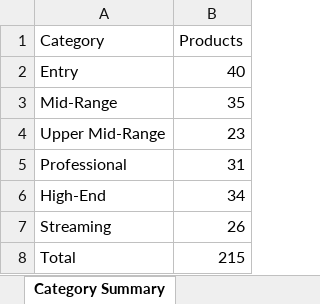
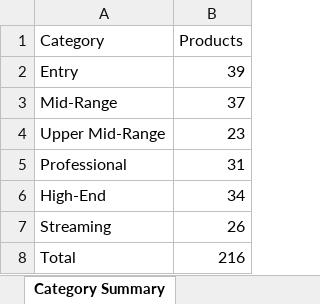
Before and after one commit to semnil/audio-interface-compare-site, an Excel workbook: data/audio_interfaces.xlsx, sheet Category Summary, drawn as a sheet; values as stored, in another font and other column widths than the file's, no borders; the diff names each change by its address in the sheet, - before the commit and + after, or states it on an @@ line.

```diff
--- a/data/audio_interfaces.xlsx (sheet Category Summary)
+++ b/data/audio_interfaces.xlsx (sheet Category Summary)
-B2 (Products): 40
+B2 (Products): 39
-B3 (Products): 35
+B3 (Products): 37
-B8 (Products): 215
+B8 (Products): 216
```
Also changed, not shown: sheet Audio Interfaces.
